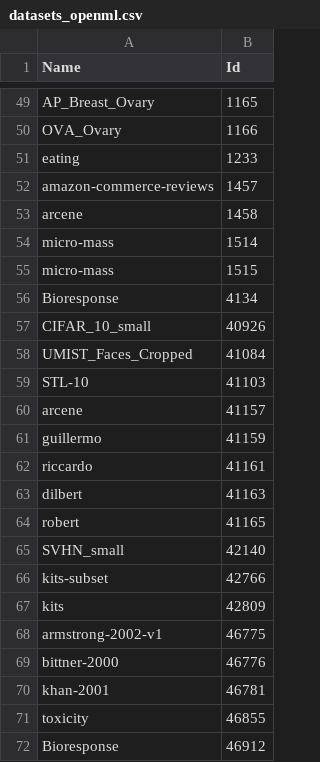
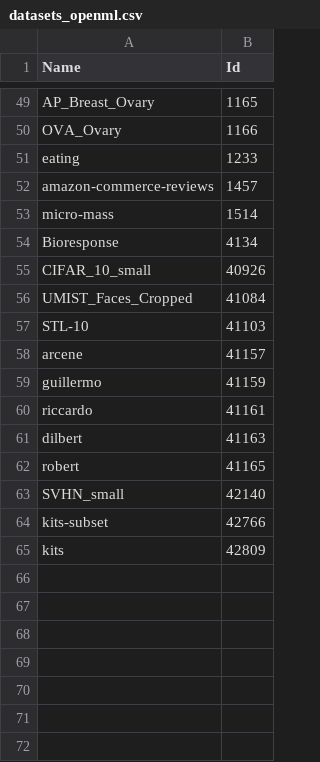
Before and after one commit to silvadaniell/meta-dr, a CSV file: data/datasetsOpenML/datasets/datasets_openml.csv, drawn as a sheet; only a part is shown, gaps mark what is left out; the diff names each change by its address in the sheet, - before the commit and + after, or states it on an @@ line.

Commit message:
refactor: refactor code and add statistical tests with plots
- Refactored core code structure for better readability and performance.
- Added new statistical tests to evaluate experimental metrics.
- Generated and saved new data plots for visual analysis.

```diff
--- a/data/datasetsOpenML/datasets/datasets_openml.csv
+++ b/data/datasetsOpenML/datasets/datasets_openml.csv
-row 53: arcene | 1458
-row 55: micro-mass | 1515
-row 68: armstrong-2002-v1 | 46775
-row 69: bittner-2000 | 46776
-row 70: khan-2001 | 46781
-row 71: toxicity | 46855
-row 72: Bioresponse | 46912
```
Also changed, not shown: 2 other files.
